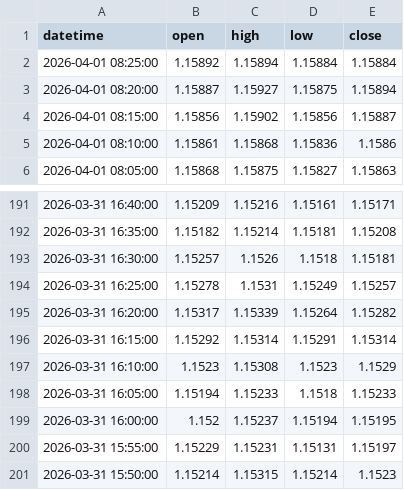
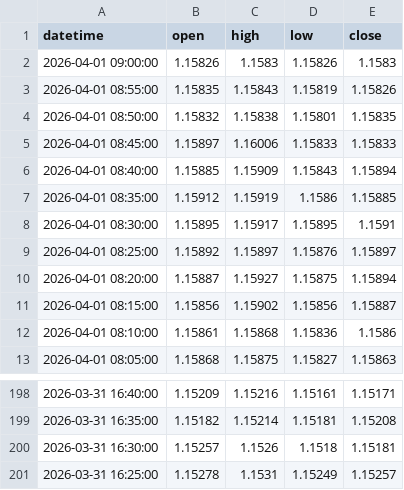
Before and after one commit to meryemmi2000-ui/eurusd-feeds, a CSV file: data/twelvedata.csv, drawn as a sheet; only a part is shown, gaps mark what is left out.

```diff
--- a/data/twelvedata.csv
+++ b/data/twelvedata.csv
@@ -1,3 +1,10 @@
 datetime;open;high;low;close
-2026-04-01 08:25:00;1.15892;1.15894;1.15884;1.15884
+2026-04-01 09:00:00;1.15826;1.1583;1.15826;1.1583
+2026-04-01 08:55:00;1.15835;1.15843;1.15819;1.15826
+2026-04-01 08:50:00;1.15832;1.15838;1.15801;1.15835
+2026-04-01 08:45:00;1.15897;1.16006;1.15833;1.15833
+2026-04-01 08:40:00;1.15885;1.15909;1.15843;1.15894
+2026-04-01 08:35:00;1.15912;1.15919;1.1586;1.15885
+2026-04-01 08:30:00;1.15895;1.15917;1.15895;1.1591
+2026-04-01 08:25:00;1.15892;1.15897;1.15876;1.15897
 2026-04-01 08:20:00;1.15887;1.15927;1.15875;1.15894
@@ -194,8 +201 @@ datetime;open;high;low;close
 2026-03-31 16:25:00;1.15278;1.1531;1.15249;1.15257
-2026-03-31 16:20:00;1.15317;1.15339;1.15264;1.15282
-2026-03-31 16:15:00;1.15292;1.15314;1.15291;1.15314
-2026-03-31 16:10:00;1.1523;1.15308;1.1523;1.1529
-2026-03-31 16:05:00;1.15194;1.15233;1.1518;1.15233
-2026-03-31 16:00:00;1.152;1.15237;1.15194;1.15195
-2026-03-31 15:55:00;1.15229;1.15231;1.15131;1.15197
-2026-03-31 15:50:00;1.15214;1.15315;1.15214;1.1523
```
Also changed, not shown: 1 other file.
